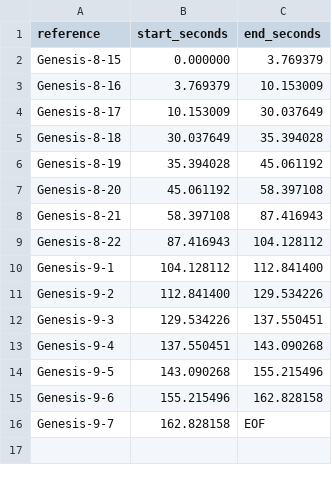
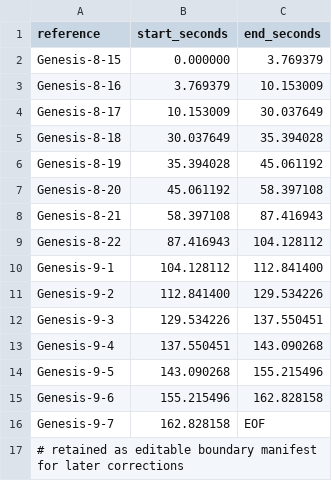
Before and after one commit to theologia165/torah-audio-temp, a TSV file: 011/boundaries.tsv, drawn as a sheet; the diff names each change by its address in the sheet, - before the commit and + after, or states it on an @@ line.

Commit message:
Trigger 011 audio build

```diff
--- a/011/boundaries.tsv
+++ b/011/boundaries.tsv
+row 17: # retained as editable boundary manifest for later corrections
```
